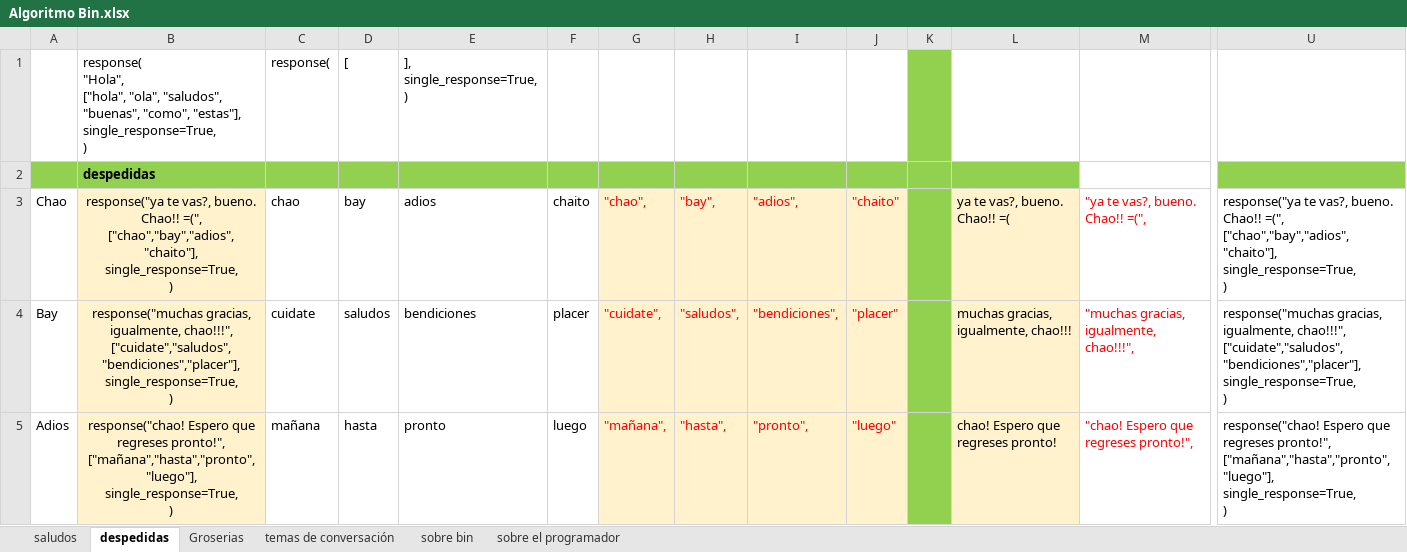
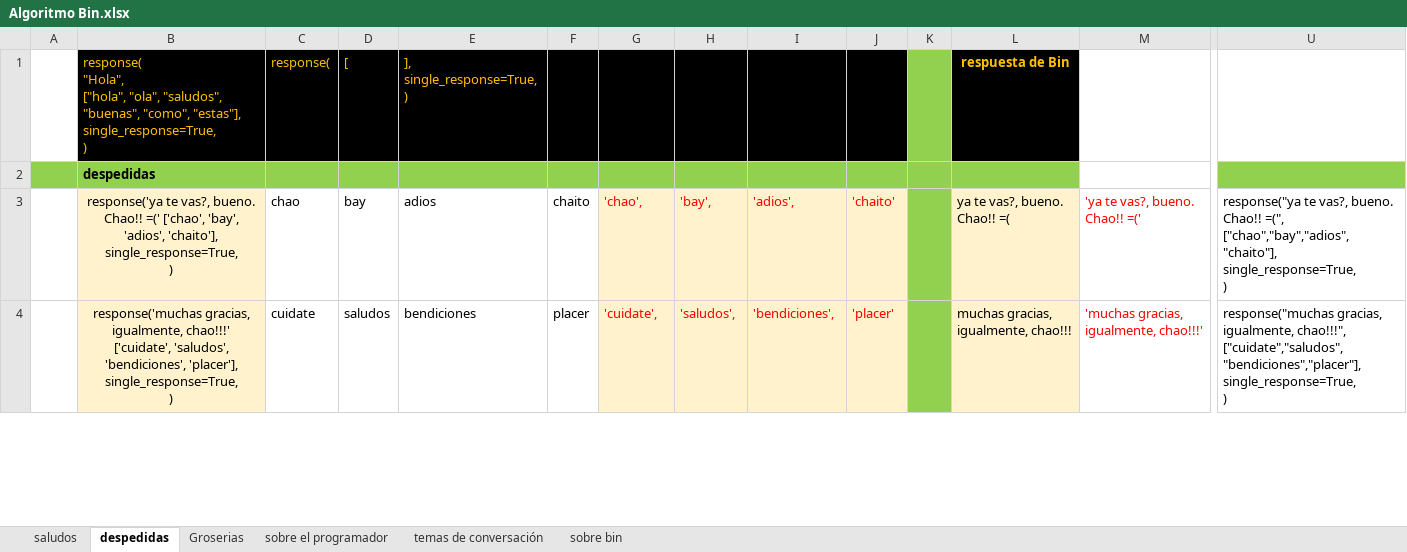
Before and after one commit to JorgeIsaacVilla/bin, an Excel workbook: datos/Algoritmo Bin.xlsx, sheet despedidas, drawn as a sheet; only a part is shown, gaps mark what is left out; values as stored, in another font and other column widths than the file's, no borders; removed rows and columns are numbered as before the commit, all else as after; rows hold the shown columns only; ↵ is a line break in a cell; the diff covers the shown part only; the diff names each change by its address in the sheet, - before the commit and + after, or states it on an @@ line.

```diff
--- a/datos/Algoritmo Bin.xlsx (sheet despedidas)
+++ b/datos/Algoritmo Bin.xlsx (sheet despedidas)
@@ sheet tab order changed: saludos | despedidas | Groserias | sobre el programador | temas de conversación | sobre bin @@
-B1:J1 fill: none
+B1:J1 fill: #000000
-B1:E1 text colour: black
+B1:E1 text colour: #FFC000
-L1: (empty)
+L1: respuesta de Bin
-L1 fill: none
+L1 fill: #000000
-A3: Chao
+A3: (empty)
-B3: response("ya te vas?, bueno. Chao!! =(", ["chao","bay","adios","chaito"], single_response=True, ↵ )
+B3: response('ya te vas?, bueno. Chao!! =(' ['chao', 'bay', 'adios', 'chaito'], single_response=True, ↵ )
-G3: "chao",
+G3: 'chao',
-H3: "bay",
+H3: 'bay',
-I3: "adios",
+I3: 'adios',
-J3: "chaito"
+J3: 'chaito'
-M3: "ya te vas?, bueno. Chao!! =(",
+M3: 'ya te vas?, bueno. Chao!! =('
-A4: Bay
+A4: (empty)
-B4: response("muchas gracias, igualmente, chao!!!", ["cuidate","saludos","bendiciones","placer"], single_response=True, ↵ )
+B4: response('muchas gracias, igualmente, chao!!!' ['cuidate', 'saludos', 'bendiciones', 'placer'], single_response=True, ↵ )
-G4: "cuidate",
+G4: 'cuidate',
-H4: "saludos",
+H4: 'saludos',
-I4: "bendiciones",
+I4: 'bendiciones',
-J4: "placer"
+J4: 'placer'
-M4: "muchas gracias, igualmente, chao!!!",
+M4: 'muchas gracias, igualmente, chao!!!'
-row 5: Adios | response("chao! Espero que regreses pronto!", ["mañana","hasta","pronto","luego"], single_response=True, ↵ ) | mañana | hasta | pronto | luego | "mañana", | "hasta", | "pronto", | "luego" |  | chao! Espero que regreses pronto! | "chao! Espero que regreses pronto!", | response("chao! Espero que regreses pronto!", ["mañana","hasta","pronto","luego"], single_response=True, ↵ )
```
Also changed, not shown: 22 added rows and 8 removed rows elsewhere in this sheet, sheet Groserias, sheet sobre bin, sheet saludos, sheet sobre el programador, sheet temas de conversación, 16 other files.
